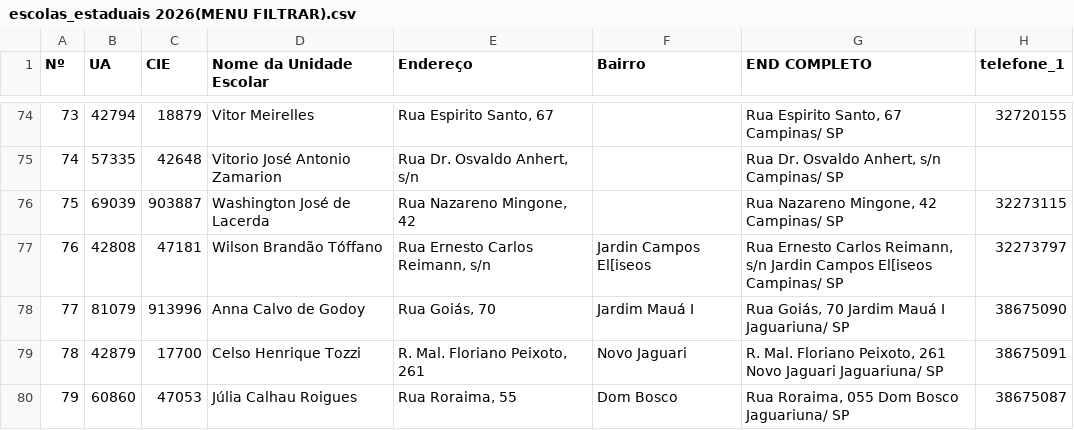
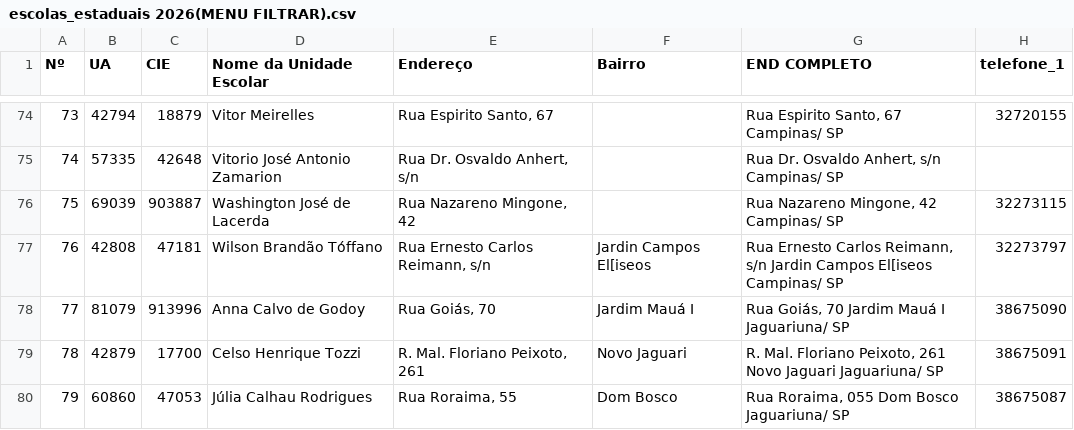
Before and after one commit to clt-seintec/Lista_ues_site, a CSV file: escolas_estaduais 2026(MENU FILTRAR).csv, drawn as a sheet; only a part is shown, gaps mark what is left out; the diff names each change by its address in the sheet, - before the commit and + after, or states it on an @@ line.

Commit message:
Atualizacao_planilha

```diff
--- a/escolas_estaduais 2026(MENU FILTRAR).csv
+++ b/escolas_estaduais 2026(MENU FILTRAR).csv
-D80 (Nome da Unidade Escolar): Júlia Calhau Roigues
+D80 (Nome da Unidade Escolar): Júlia Calhau Rodrigues
```
